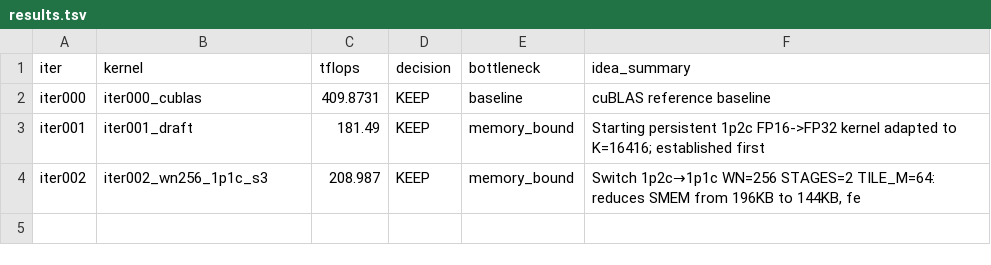
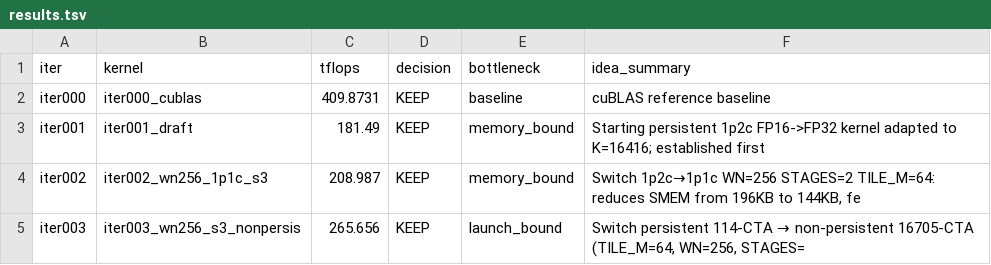
Before and after one commit to codes1gn/croqtile-tuner, a TSV file: tuning/sm90_NVIDIA_H800_PCIe/croqtile/logs/matmul_f16fp32_16416x16416x16416/sonnet-4/results.tsv, drawn as a sheet; the diff names each change by its address in the sheet, - before the commit and + after, or states it on an @@ line.

```diff
--- a/tuning/sm90_NVIDIA_H800_PCIe/croqtile/logs/matmul_f16fp32_16416x16416x16416/sonnet-4/results.tsv
+++ b/tuning/sm90_NVIDIA_H800_PCIe/croqtile/logs/matmul_f16fp32_16416x16416x16416/sonnet-4/results.tsv
+row 5: iter003 | iter003_wn256_s3_nonpersis | 265.656 | KEEP | launch_bound | Switch persistent 114-CTA → non-persistent 16705-CTA (TILE_M=64, WN=256, STAGES=
```
Also changed, not shown: 17 other files.
